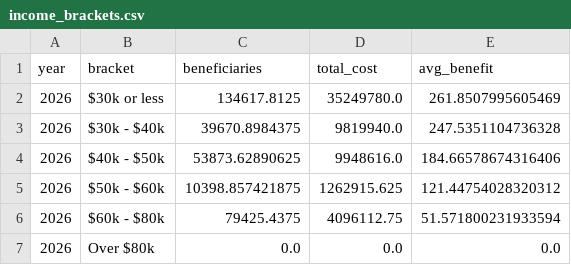
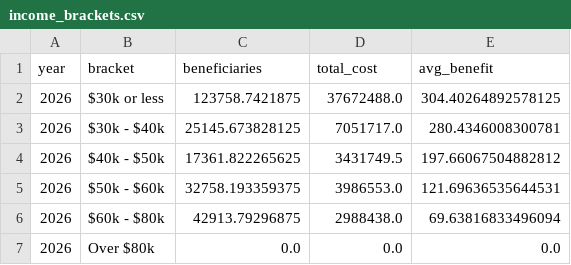
Before and after one commit to PolicyEngine/nj-ctc-increase, a CSV file: frontend/public/data/income_brackets.csv, drawn as a sheet.

```diff
--- a/frontend/public/data/income_brackets.csv
+++ b/frontend/public/data/income_brackets.csv
@@ -1,7 +1,7 @@
 year,bracket,beneficiaries,total_cost,avg_benefit
-2026,$30k or less,134617.8125,35249780.0,261.8507995605469
-2026,$30k - $40k,39670.8984375,9819940.0,247.5351104736328
-2026,$40k - $50k,53873.62890625,9948616.0,184.66578674316406
-2026,$50k - $60k,10398.857421875,1262915.625,121.44754028320312
-2026,$60k - $80k,79425.4375,4096112.75,51.571800231933594
+2026,$30k or less,123758.7421875,37672488.0,304.40264892578125
+2026,$30k - $40k,25145.673828125,7051717.0,280.4346008300781
+2026,$40k - $50k,17361.822265625,3431749.5,197.66067504882812
+2026,$50k - $60k,32758.193359375,3986553.0,121.69636535644531
+2026,$60k - $80k,42913.79296875,2988438.0,69.63816833496094
 2026,Over $80k,0.0,0.0,0.0
```
Also changed, not shown: frontend/public/data/distributional_impact.csv, frontend/public/data/metrics.csv, 7 other files.
